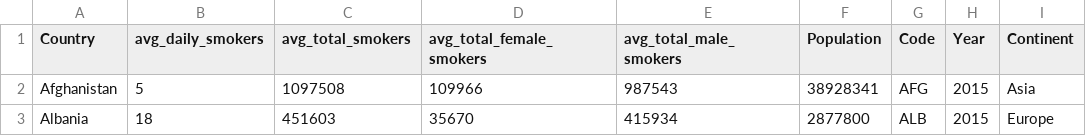
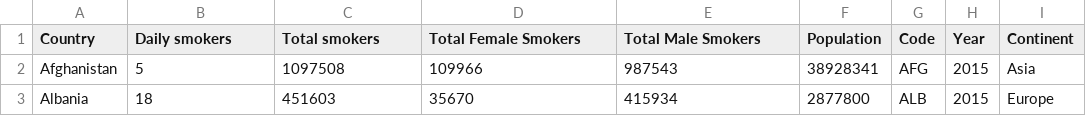
Before and after one commit to car121201/FIT3179, a CSV file: smoking_proportion.csv, drawn as a sheet; only a part is shown.

Commit message:
Update name of attributes

```diff
--- a/smoking_proportion.csv
+++ b/smoking_proportion.csv
@@ -1,2 +1,2 @@
-"Country","avg_daily_smokers","avg_total_smokers","avg_total_female_smokers","avg_total_male_smokers","Population","Code","Year","Continent"
+"Country","Daily smokers","Total smokers","Total Female Smokers","Total Male Smokers","Population","Code","Year","Continent"
 "Afghanistan",5,1097508,109966,987543,38928341,"AFG",2015,"Asia"
```
